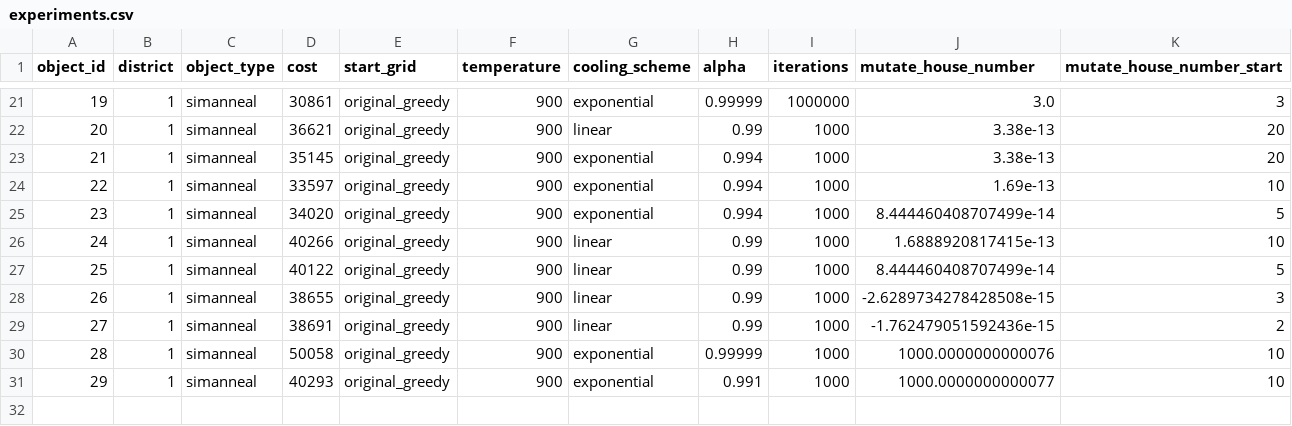
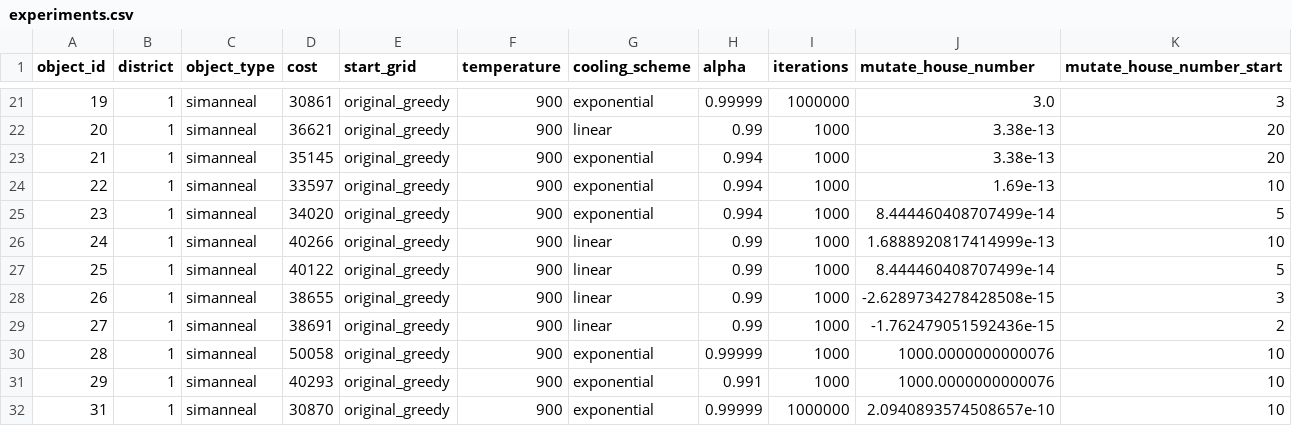
Before and after one commit to Thomas61197/SmartGrid, a CSV file: data/experiments.csv, drawn as a sheet; only a part is shown, gaps mark what is left out.

Commit message:
another million iterations, sim an.

```diff
--- a/data/experiments.csv
+++ b/data/experiments.csv
@@ -25,3 +25,3 @@ object_id,district,object_type,cost,start_grid,temperature,cooling_scheme,alpha,
 23,1,simanneal,34020,original_greedy,900,exponential,0.994,1000,8.444460408707499e-14,5
-24,1,simanneal,40266,original_greedy,900,linear,0.99,1000,1.6888920817415e-13,10
+24,1,simanneal,40266,original_greedy,900,linear,0.99,1000,1.6888920817414999e-13,10
 25,1,simanneal,40122,original_greedy,900,linear,0.99,1000,8.444460408707499e-14,5
@@ -30,2 +30,3 @@ object_id,district,object_type,cost,start_grid,temperature,cooling_scheme,alpha,
 28,1,simanneal,50058,original_greedy,900,exponential,0.99999,1000,1000.0000000000076,10
-29,1,simanneal,40293,original_greedy,900,exponential,0.991,1000,1000.0000000000077,10
+29,1,simanneal,40293,original_greedy,900,exponential,0.991,1000,1000.0000000000076,10
+31,1,simanneal,30870,original_greedy,900,exponential,0.99999,1000000,2.0940893574508657e-10,10
```
Also changed, not shown: 2 other files.
